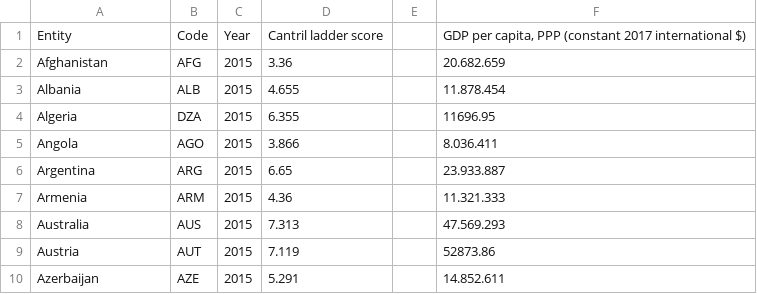
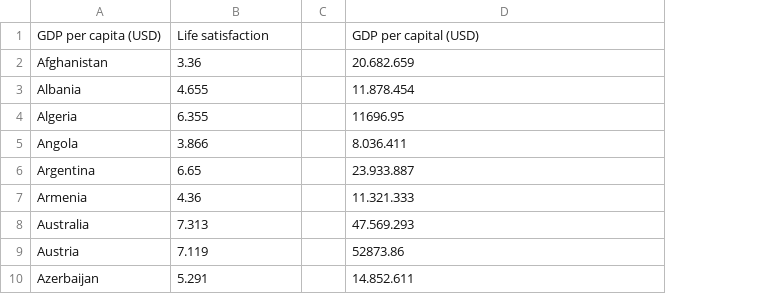
Before and after one commit to Socra19/Examen1er, a CSV file: Examen.csv, drawn as a sheet; only a part is shown; removed rows and columns are numbered as before the commit, all else as after; the diff names each change by its address in the sheet, - before the commit and + after, or states it on an @@ line.

Commit message:
Add files via upload

```diff
--- a/Examen.csv
+++ b/Examen.csv
-column B, rows 2-10: AFG | ALB | DZA | AGO | ARG | ARM | AUS | AUT | AZE
-column C, rows 2-10: all 2015
-row 1: Entity | Code | Year | Cantril ladder score |  | GDP per capita, PPP (constant 2017 international $)
+row 1: GDP per capita (USD) | Life satisfaction |  | GDP per capital (USD)
```
